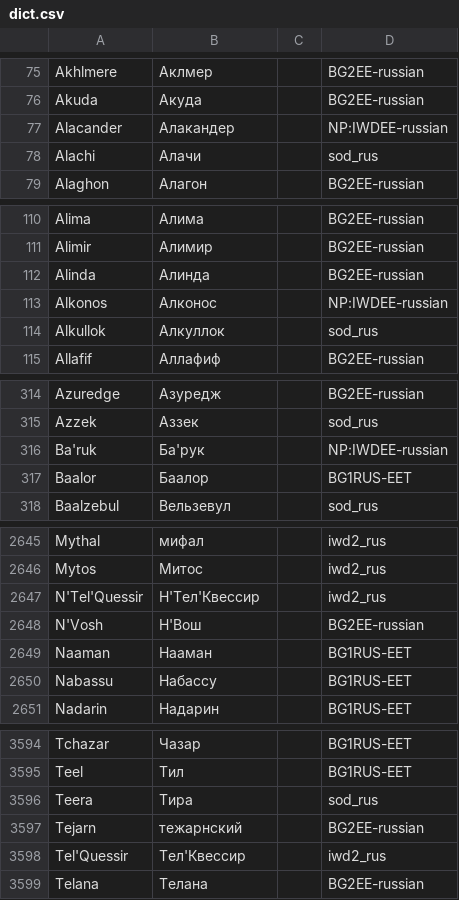
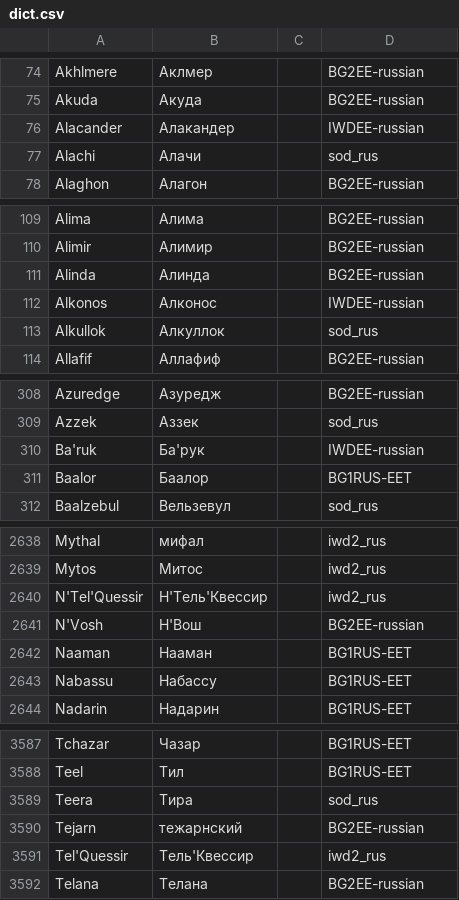
Before and after one commit to abalabokhin/translate_tra, a CSV file: tra_files_llm_translating/dict.csv, drawn as a sheet; only a part is shown, gaps mark what is left out; the diff covers the shown part only.

```diff
--- a/tra_files_llm_translating/dict.csv
+++ b/tra_files_llm_translating/dict.csv
@@ -76,3 +75,3 @@ Akhlmere,Аклмер,,BG2EE-russian
 Akuda,Акуда,,BG2EE-russian
-Alacander,Алакандер,,NP:IWDEE-russian
+Alacander,Алакандер,,IWDEE-russian
 Alachi,Алачи,,sod_rus
@@ -112,3 +111,3 @@ Alimir,Алимир,,BG2EE-russian
 Alinda,Алинда,,BG2EE-russian
-Alkonos,Алконос,,NP:IWDEE-russian
+Alkonos,Алконос,,IWDEE-russian
 Alkullok,Алкуллок,,sod_rus
@@ -315,3 +309,3 @@ Azuredge,Азуредж,,BG2EE-russian
 Azzek,Аззек,,sod_rus
-Ba'ruk,Ба'рук,,NP:IWDEE-russian
+Ba'ruk,Ба'рук,,IWDEE-russian
 Baalor,Баалор,,BG1RUS-EET
@@ -2646,3 +2639,3 @@ Mythal,мифал,,iwd2_rus
 Mytos,Митос,,iwd2_rus
-N'Tel'Quessir,Н'Тел'Квессир,,iwd2_rus
+N'Tel'Quessir,Н'Тель'Квессир,,iwd2_rus
 N'Vosh,Н'Вош,,BG2EE-russian
@@ -3597,3 +3590,3 @@ Teera,Тира,,sod_rus
 Tejarn,тежарнский,,BG2EE-russian
-Tel'Quessir,Тел'Квессир,,iwd2_rus
+Tel'Quessir,Тель'Квессир,,iwd2_rus
 Telana,Телана,,BG2EE-russian
```
Also changed, not shown: 7 removed rows and 8 edited cells elsewhere in this file, 1 other file.
